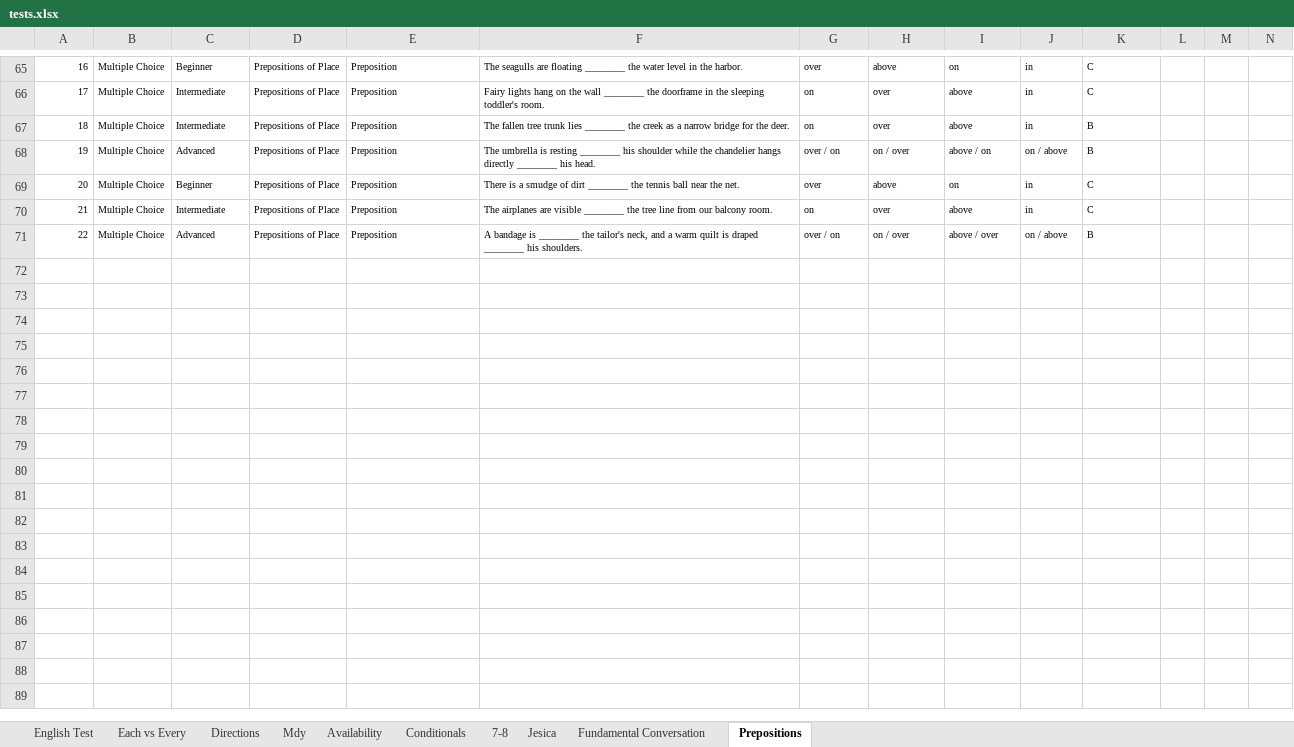
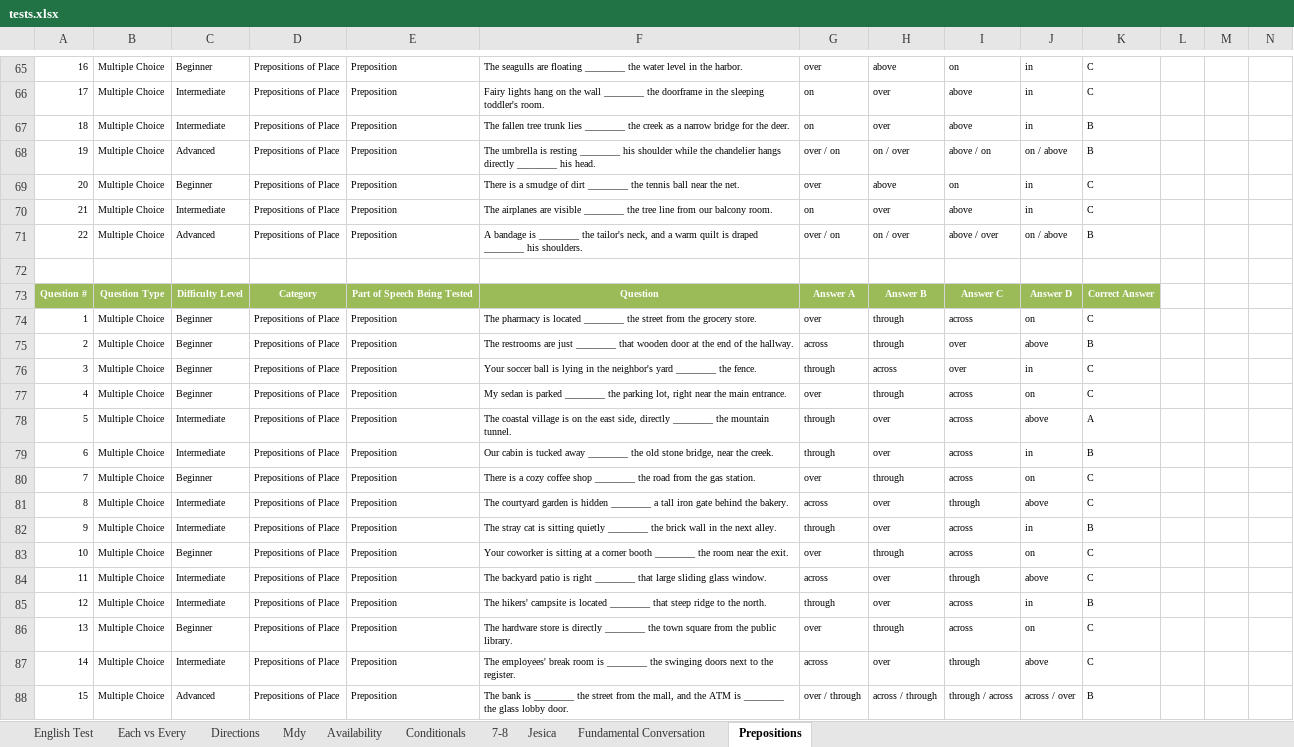
Before and after one commit to FlipNasty69/feliponetica, an Excel workbook: static/data/tests.xlsx, sheet Prepositions, drawn as a sheet; only a part is shown, gaps mark what is left out; values as stored, in another font and other column widths than the file's, no borders; table styles not drawn; rows hold the shown columns only; the diff names each change by its address in the sheet, - before the commit and + after, or states it on an @@ line.

Commit message:
Update test workbook

```diff
--- a/static/data/tests.xlsx (sheet Prepositions)
+++ b/static/data/tests.xlsx (sheet Prepositions)
+row 72: (empty)
+row 73: Question # | Question Type | Difficulty Level | Category | Part of Speech Being Tested | Question | Answer A | Answer B | Answer C | Answer D | Correct Answer
+row 74: 1 | Multiple Choice | Beginner | Prepositions of Place | Preposition | The pharmacy is located ________ the street from the grocery store. | over | through | across | on | C
+row 75: 2 | Multiple Choice | Beginner | Prepositions of Place | Preposition | The restrooms are just ________ that wooden door at the end of the hallway. | across | through | over | above | B
+row 76: 3 | Multiple Choice | Beginner | Prepositions of Place | Preposition | Your soccer ball is lying in the neighbor's yard ________ the fence. | through | across | over | in | C
+row 77: 4 | Multiple Choice | Beginner | Prepositions of Place | Preposition | My sedan is parked ________ the parking lot, right near the main entrance. | over | through | across | on | C
+row 78: 5 | Multiple Choice | Intermediate | Prepositions of Place | Preposition | The coastal village is on the east side, directly ________ the mountain tunnel. | through | over | across | above | A
+row 79: 6 | Multiple Choice | Intermediate | Prepositions of Place | Preposition | Our cabin is tucked away ________ the old stone bridge, near the creek. | through | over | across | in | B
+row 80: 7 | Multiple Choice | Beginner | Prepositions of Place | Preposition | There is a cozy coffee shop ________ the road from the gas station. | over | through | across | on | C
+row 81: 8 | Multiple Choice | Intermediate | Prepositions of Place | Preposition | The courtyard garden is hidden ________ a tall iron gate behind the bakery. | across | over | through | above | C
+row 82: 9 | Multiple Choice | Intermediate | Prepositions of Place | Preposition | The stray cat is sitting quietly ________ the brick wall in the next alley. | through | over | across | in | B
+row 83: 10 | Multiple Choice | Beginner | Prepositions of Place | Preposition | Your coworker is sitting at a corner booth ________ the room near the exit. | over | through | across | on | C
+row 84: 11 | Multiple Choice | Intermediate | Prepositions of Place | Preposition | The backyard patio is right ________ that large sliding glass window. | across | over | through | above | C
+row 85: 12 | Multiple Choice | Intermediate | Prepositions of Place | Preposition | The hikers' campsite is located ________ that steep ridge to the north. | through | over | across | in | B
+row 86: 13 | Multiple Choice | Beginner | Prepositions of Place | Preposition | The hardware store is directly ________ the town square from the public library. | over | through | across | on | C
+row 87: 14 | Multiple Choice | Intermediate | Prepositions of Place | Preposition | The employees' break room is ________ the swinging doors next to the register. | across | over | through | above | C
+row 88: 15 | Multiple Choice | Advanced | Prepositions of Place | Preposition | The bank is ________ the street from the mall, and the ATM is ________ the glass lobby door. | over / through | across / through | through / across | across / over | B
```
